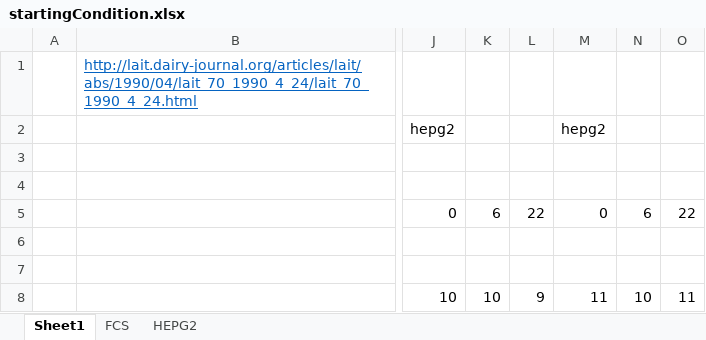
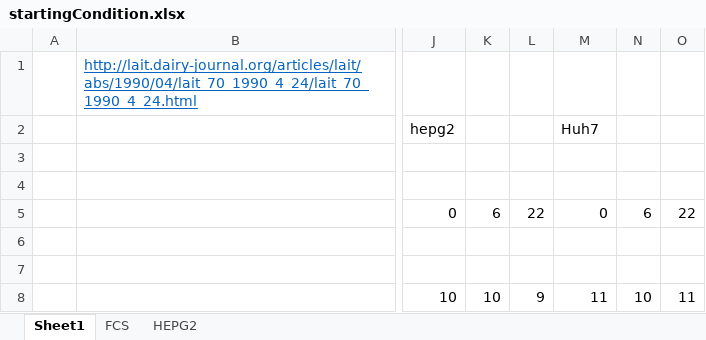
Before and after one commit to SysBioChalmers/LiverCellMetabolismSimulation, an Excel workbook: data/raw/startingCondition.xlsx, sheet Sheet1, drawn as a sheet; only a part is shown, gaps mark what is left out; values as stored, in another font and other column widths than the file's, no borders; charts and pictures not drawn; the diff names each change by its address in the sheet, - before the commit and + after, or states it on an @@ line.

```diff
--- a/data/raw/startingCondition.xlsx (sheet Sheet1)
+++ b/data/raw/startingCondition.xlsx (sheet Sheet1)
-M2: hepg2
+M2: Huh7
```
Also changed, not shown: charts or pictures, 17 other files.
